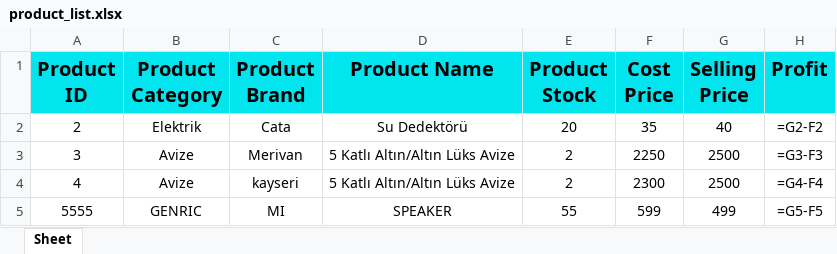
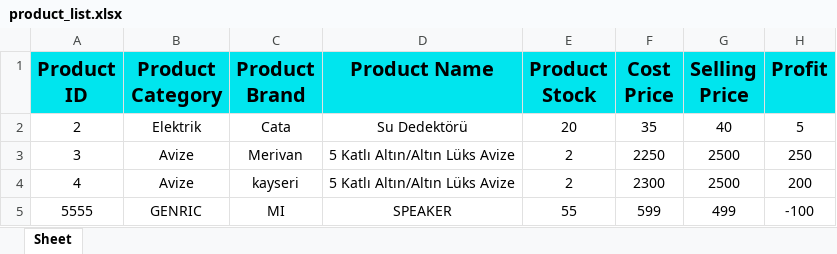
Before and after one commit to BasirKhan418/Inventory-Mangement-System, an Excel workbook: dsawindow/product_list.xlsx, sheet Sheet, drawn as a sheet; values as stored, in another font and other column widths than the file's, no borders; formulas without a stored value are shown as written; conditional formats not drawn; the diff names each change by its address in the sheet, - before the commit and + after, or states it on an @@ line.

```diff
--- a/dsawindow/product_list.xlsx (sheet Sheet)
+++ b/dsawindow/product_list.xlsx (sheet Sheet)
-H2 (Profit): =G2-F2
+H2 (Profit): 5
-H3 (Profit): =G3-F3
+H3 (Profit): 250
-H4 (Profit): =G4-F4
+H4 (Profit): 200
-H5 (Profit): =G5-F5
+H5 (Profit): -100
```
Also changed, not shown: 5 other files.
